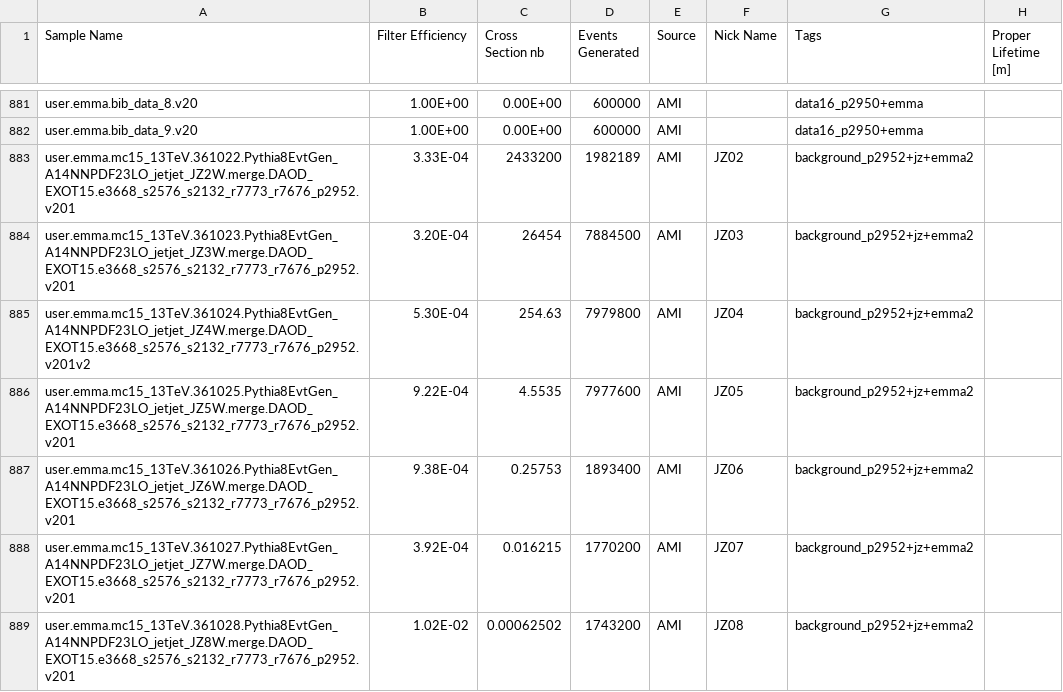
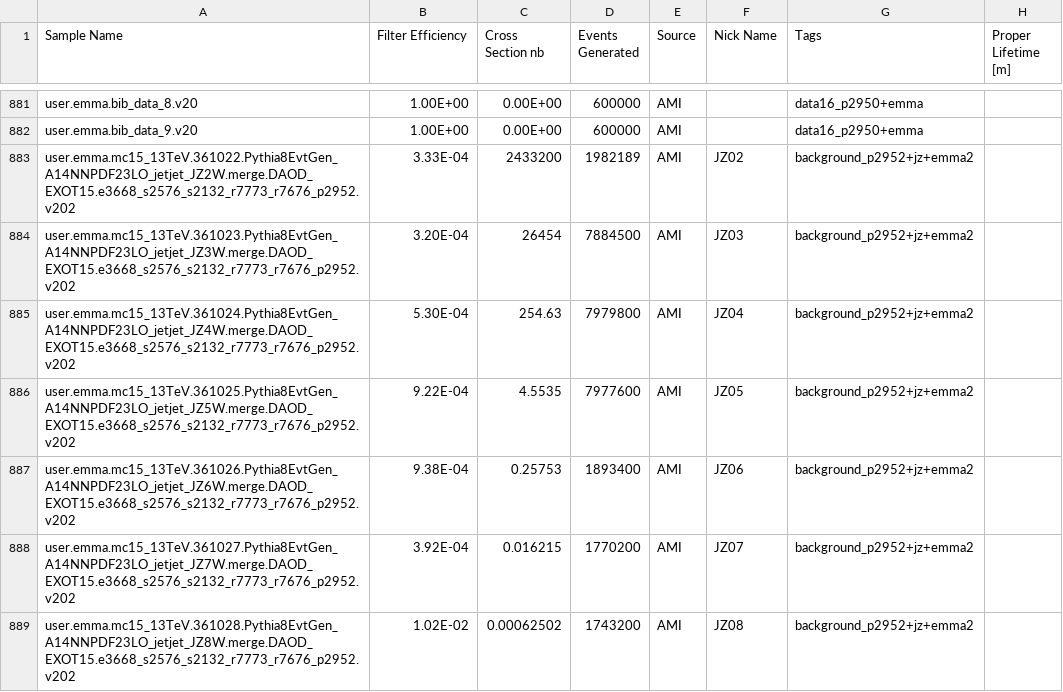
Before and after one commit to gordonwatts/JetCutStudies, a CSV file: libDataAccess/Sample Meta Data.csv, drawn as a sheet; only a part is shown, gaps mark what is left out; the diff covers the shown part only.

Commit message:
Update to emma's latest runs

```diff
--- a/libDataAccess/Sample Meta Data.csv
+++ b/libDataAccess/Sample Meta Data.csv
@@ -882,8 +882,8 @@ user.emma.bib_data_8.v20,1.00E+00,0.00E+00,600000,AMI,,data16_p2950+emma,
 user.emma.bib_data_9.v20,1.00E+00,0.00E+00,600000,AMI,,data16_p2950+emma,
-user.emma.mc15_13TeV.361022.Pythia8EvtGen_A14NNPDF23LO_jetjet_JZ2W.merge.DAOD_EXOT15.e3668_s2576_s2132_r7773_r7676_p2952.v201,3.33E-04,2433200,1982189,AMI,JZ02,background_p2952+jz+emma2,
-user.emma.mc15_13TeV.361023.Pythia8EvtGen_A14NNPDF23LO_jetjet_JZ3W.merge.DAOD_EXOT15.e3668_s2576_s2132_r7773_r7676_p2952.v201,3.20E-04,26454,7884500,AMI,JZ03,background_p2952+jz+emma2,
-user.emma.mc15_13TeV.361024.Pythia8EvtGen_A14NNPDF23LO_jetjet_JZ4W.merge.DAOD_EXOT15.e3668_s2576_s2132_r7773_r7676_p2952.v201v2,5.30E-04,254.63,7979800,AMI,JZ04,background_p2952+jz+emma2,
-user.emma.mc15_13TeV.361025.Pythia8EvtGen_A14NNPDF23LO_jetjet_JZ5W.merge.DAOD_EXOT15.e3668_s2576_s2132_r7773_r7676_p2952.v201,9.22E-04,4.5535,7977600,AMI,JZ05,background_p2952+jz+emma2,
-user.emma.mc15_13TeV.361026.Pythia8EvtGen_A14NNPDF23LO_jetjet_JZ6W.merge.DAOD_EXOT15.e3668_s2576_s2132_r7773_r7676_p2952.v201,9.38E-04,0.25753,1893400,AMI,JZ06,background_p2952+jz+emma2,
-user.emma.mc15_13TeV.361027.Pythia8EvtGen_A14NNPDF23LO_jetjet_JZ7W.merge.DAOD_EXOT15.e3668_s2576_s2132_r7773_r7676_p2952.v201,3.92E-04,0.016215,1770200, AMI,JZ07,background_p2952+jz+emma2,
-user.emma.mc15_13TeV.361028.Pythia8EvtGen_A14NNPDF23LO_jetjet_JZ8W.merge.DAOD_EXOT15.e3668_s2576_s2132_r7773_r7676_p2952.v201,1.02E-02,0.00062502,1743200,AMI,JZ08,background_p2952+jz+emma2,
+user.emma.mc15_13TeV.361022.Pythia8EvtGen_A14NNPDF23LO_jetjet_JZ2W.merge.DAOD_EXOT15.e3668_s2576_s2132_r7773_r7676_p2952.v202,3.33E-04,2433200,1982189,AMI,JZ02,background_p2952+jz+emma2,
+user.emma.mc15_13TeV.361023.Pythia8EvtGen_A14NNPDF23LO_jetjet_JZ3W.merge.DAOD_EXOT15.e3668_s2576_s2132_r7773_r7676_p2952.v202,3.20E-04,26454,7884500,AMI,JZ03,background_p2952+jz+emma2,
+user.emma.mc15_13TeV.361024.Pythia8EvtGen_A14NNPDF23LO_jetjet_JZ4W.merge.DAOD_EXOT15.e3668_s2576_s2132_r7773_r7676_p2952.v202,5.30E-04,254.63,7979800,AMI,JZ04,background_p2952+jz+emma2,
+user.emma.mc15_13TeV.361025.Pythia8EvtGen_A14NNPDF23LO_jetjet_JZ5W.merge.DAOD_EXOT15.e3668_s2576_s2132_r7773_r7676_p2952.v202,9.22E-04,4.5535,7977600,AMI,JZ05,background_p2952+jz+emma2,
+user.emma.mc15_13TeV.361026.Pythia8EvtGen_A14NNPDF23LO_jetjet_JZ6W.merge.DAOD_EXOT15.e3668_s2576_s2132_r7773_r7676_p2952.v202,9.38E-04,0.25753,1893400,AMI,JZ06,background_p2952+jz+emma2,
+user.emma.mc15_13TeV.361027.Pythia8EvtGen_A14NNPDF23LO_jetjet_JZ7W.merge.DAOD_EXOT15.e3668_s2576_s2132_r7773_r7676_p2952.v202,3.92E-04,0.016215,1770200, AMI,JZ07,background_p2952+jz+emma2,
+user.emma.mc15_13TeV.361028.Pythia8EvtGen_A14NNPDF23LO_jetjet_JZ8W.merge.DAOD_EXOT15.e3668_s2576_s2132_r7773_r7676_p2952.v202,1.02E-02,0.00062502,1743200,AMI,JZ08,background_p2952+jz+emma2,
```
Also changed, not shown: 27 edited cells elsewhere in this file.
